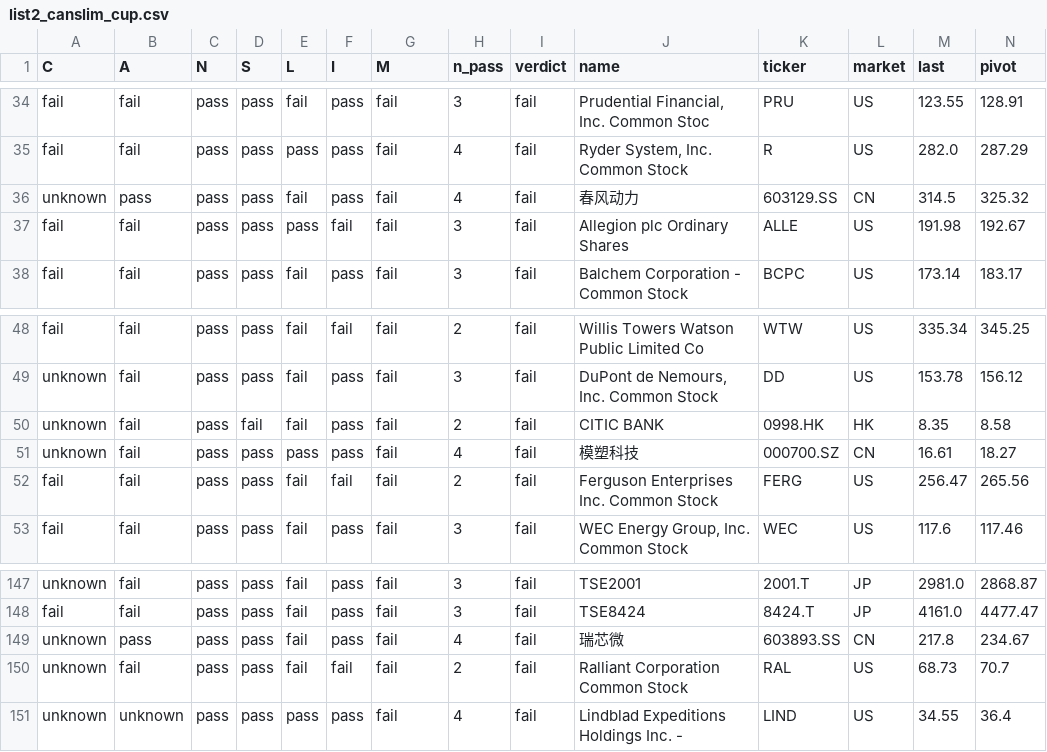
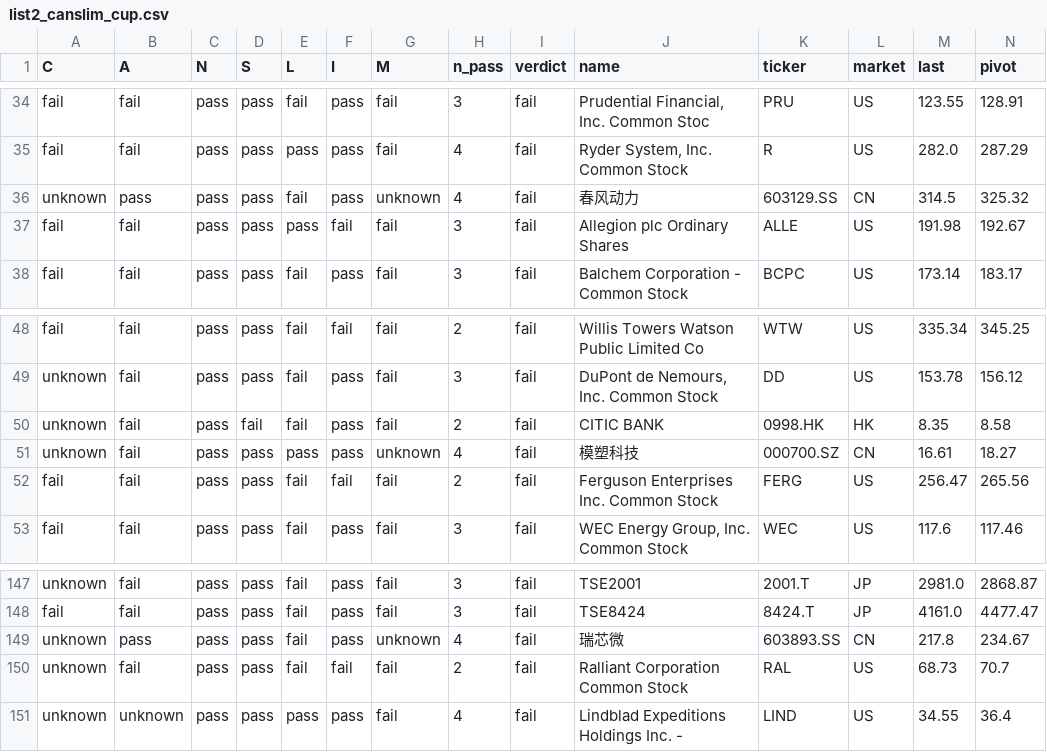
Before and after one commit to chkchp0702-spec/Cup, a CSV file: results/list2_canslim_cup.csv, drawn as a sheet; only a part is shown, gaps mark what is left out.

```diff
--- a/results/list2_canslim_cup.csv
+++ b/results/list2_canslim_cup.csv
@@ -35,3 +35,3 @@ fail,fail,pass,pass,fail,pass,fail,3,fail,"Prudential Financial, Inc. Common Sto
 fail,fail,pass,pass,pass,pass,fail,4,fail,"Ryder System, Inc. Common Stock",R,US,282.0,287.29
-unknown,pass,pass,pass,fail,pass,fail,4,fail,春风动力,603129.SS,CN,314.5,325.32
+unknown,pass,pass,pass,fail,pass,unknown,4,fail,春风动力,603129.SS,CN,314.5,325.32
 fail,fail,pass,pass,pass,fail,fail,3,fail,Allegion plc Ordinary Shares,ALLE,US,191.98,192.67
@@ -50,3 +50,3 @@ unknown,fail,pass,pass,fail,pass,fail,3,fail,"DuPont de Nemours, Inc. Common Sto
 unknown,fail,pass,fail,fail,pass,fail,2,fail,CITIC BANK,0998.HK,HK,8.35,8.58
-unknown,fail,pass,pass,pass,pass,fail,4,fail,模塑科技,000700.SZ,CN,16.61,18.27
+unknown,fail,pass,pass,pass,pass,unknown,4,fail,模塑科技,000700.SZ,CN,16.61,18.27
 fail,fail,pass,pass,fail,fail,fail,2,fail,Ferguson Enterprises Inc. Common Stock,FERG,US,256.47,265.56
@@ -148,3 +148,3 @@ unknown,fail,pass,pass,fail,pass,fail,3,fail,TSE2001,2001.T,JP,2981.0,2868.87
 fail,fail,pass,pass,fail,pass,fail,3,fail,TSE8424,8424.T,JP,4161.0,4477.47
-unknown,pass,pass,pass,fail,pass,fail,4,fail,瑞芯微,603893.SS,CN,217.8,234.67
+unknown,pass,pass,pass,fail,pass,unknown,4,fail,瑞芯微,603893.SS,CN,217.8,234.67
 unknown,fail,pass,pass,fail,fail,fail,2,fail,Ralliant Corporation Common Stock,RAL,US,68.73,70.7
```
Also changed, not shown: results/list0_ath_breakout.csv, results/list1_cup.csv, 10 other files.
